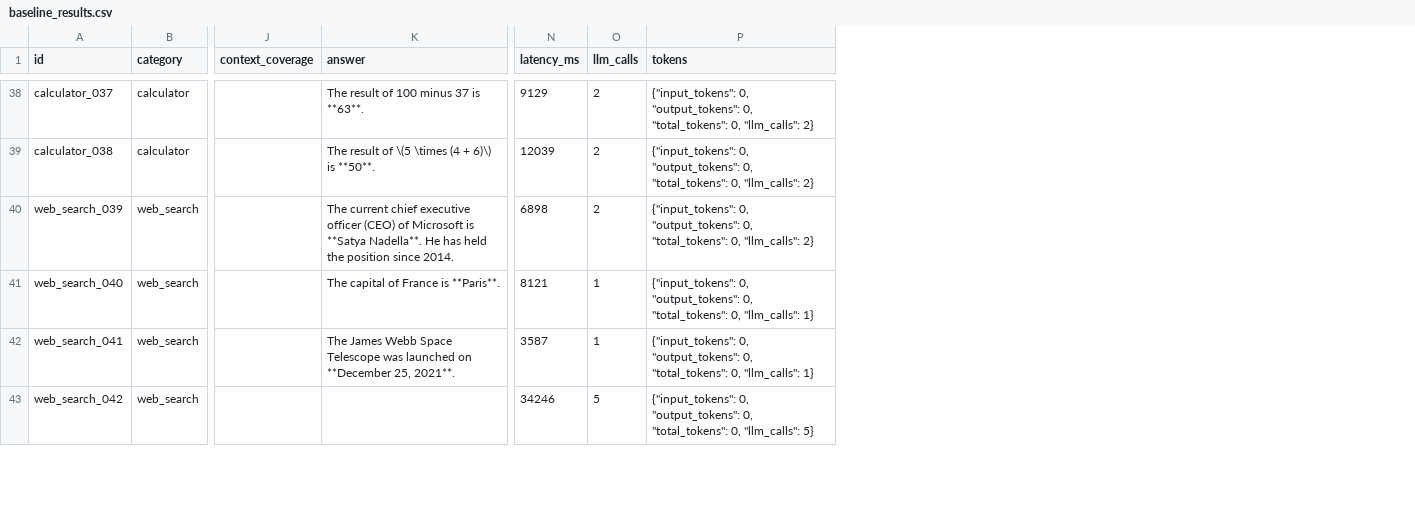
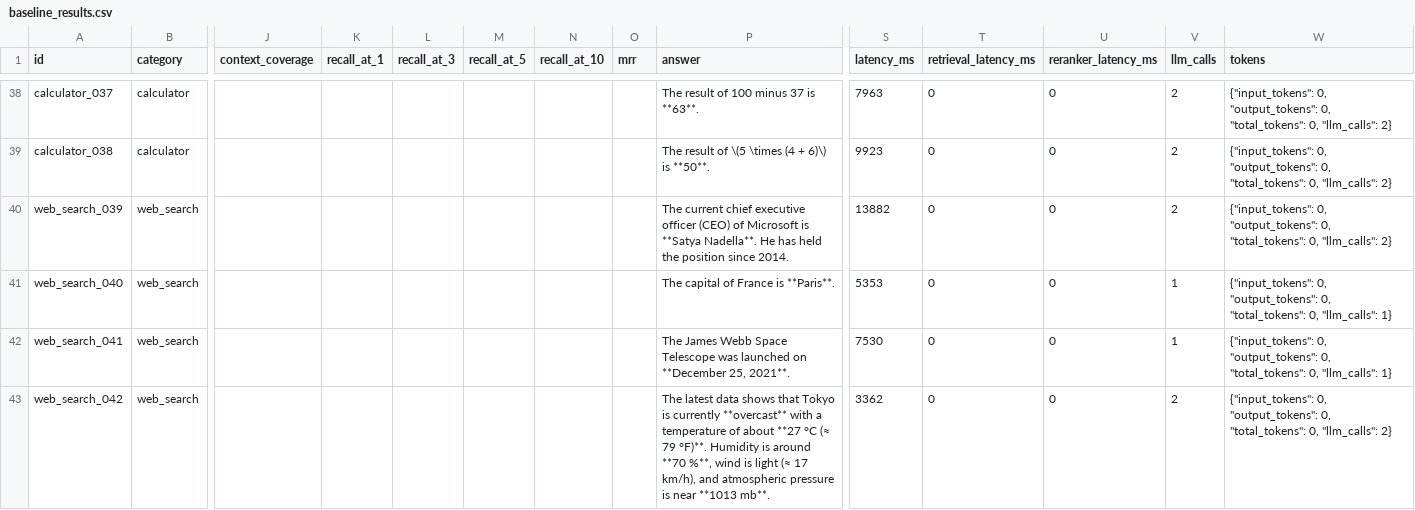
Before and after one commit to Vasukumar19/agentic-ai-assistant, a CSV file: evaluation/results/baseline_results.csv, drawn as a sheet; only a part is shown, gaps mark what is left out; addresses are those after the commit; the diff covers the shown part only; the diff names each change by its address in the sheet, - before the commit and + after, or states it on an @@ line.

```diff
--- a/evaluation/results/baseline_results.csv
+++ b/evaluation/results/baseline_results.csv
+column K (recall_at_1), empty
+column L (recall_at_3), empty
+column M (recall_at_5), empty
+column N (recall_at_10), empty
+column O (mrr), empty
+column T (retrieval_latency_ms), rows 38-43: all 0
+column U (reranker_latency_ms), rows 38-43: all 0
-S38 (latency_ms): 9129
+S38 (latency_ms): 7963
-S39 (latency_ms): 12039
+S39 (latency_ms): 9923
-S40 (latency_ms): 6898
+S40 (latency_ms): 13882
-S41 (latency_ms): 8121
+S41 (latency_ms): 5353
-S42 (latency_ms): 3587
+S42 (latency_ms): 7530
-P43 (answer): (empty)
+P43 (answer): The latest data shows that Tokyo is currently **overcast** with a temperature of about **27 °C (≈ 79 °F)**. Humidity is around **70 %**, wind is light (≈ 17 km/h), and atmospheric pressure is near **1013 mb**.
-S43 (latency_ms): 34246
+S43 (latency_ms): 3362
-V43 (llm_calls): 5
+V43 (llm_calls): 2
-W43 (tokens): …0, "llm_calls": 5}
+W43 (tokens): …0, "llm_calls": 2}
```
Also changed, not shown: 118 edited cells elsewhere in this file, 11 other files.
